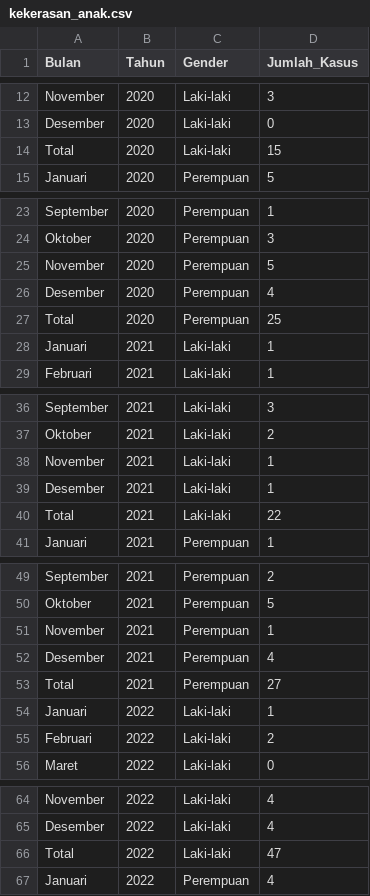
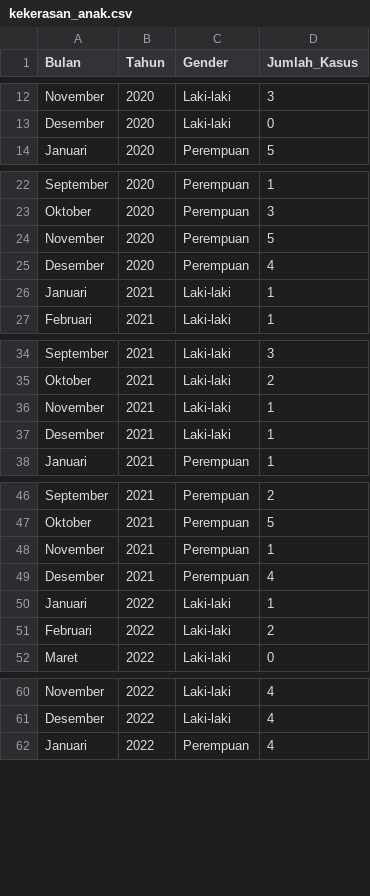
Before and after one commit to cindyzakya/Dashboard_KominfoKabMalang, a CSV file: data/sosial/kekerasan_anak.csv, drawn as a sheet; only a part is shown, gaps mark what is left out; the diff covers the shown part only; the diff names each change by its address in the sheet, - before the commit and + after, or states it on an @@ line.

Commit message:
upgrade dashboard sosial

```diff
--- a/data/sosial/kekerasan_anak.csv
+++ b/data/sosial/kekerasan_anak.csv
-row 14: Total | 2020 | Laki-laki | 15
-row 27: Total | 2020 | Perempuan | 25
-row 40: Total | 2021 | Laki-laki | 22
-row 53: Total | 2021 | Perempuan | 27
-row 66: Total | 2022 | Laki-laki | 47
```
Also changed, not shown: 5 removed rows elsewhere in this file, 1 other file.
